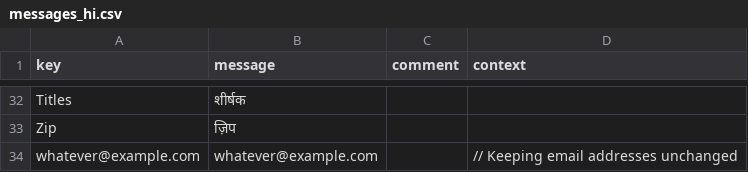
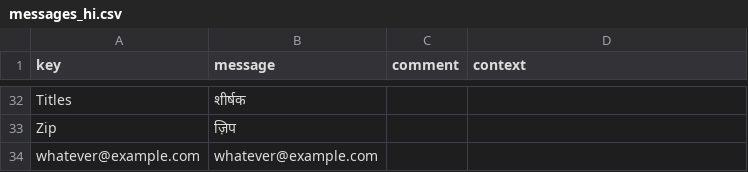
Before and after one commit to darshak-k-axelor/axelor-demo, a CSV file: modules/axelor-contact/src/main/resources/i18n/messages_hi.csv, drawn as a sheet; only a part is shown, gaps mark what is left out.

```diff
--- a/modules/axelor-contact/src/main/resources/i18n/messages_hi.csv
+++ b/modules/axelor-contact/src/main/resources/i18n/messages_hi.csv
@@ -33,2 +33,2 @@
 "Zip","ज़िप",,
-"whatever@example.com","whatever@example.com",,  // Keeping email addresses unchanged
+"whatever@example.com","whatever@example.com",,
```
Also changed, not shown: 8 other files.
